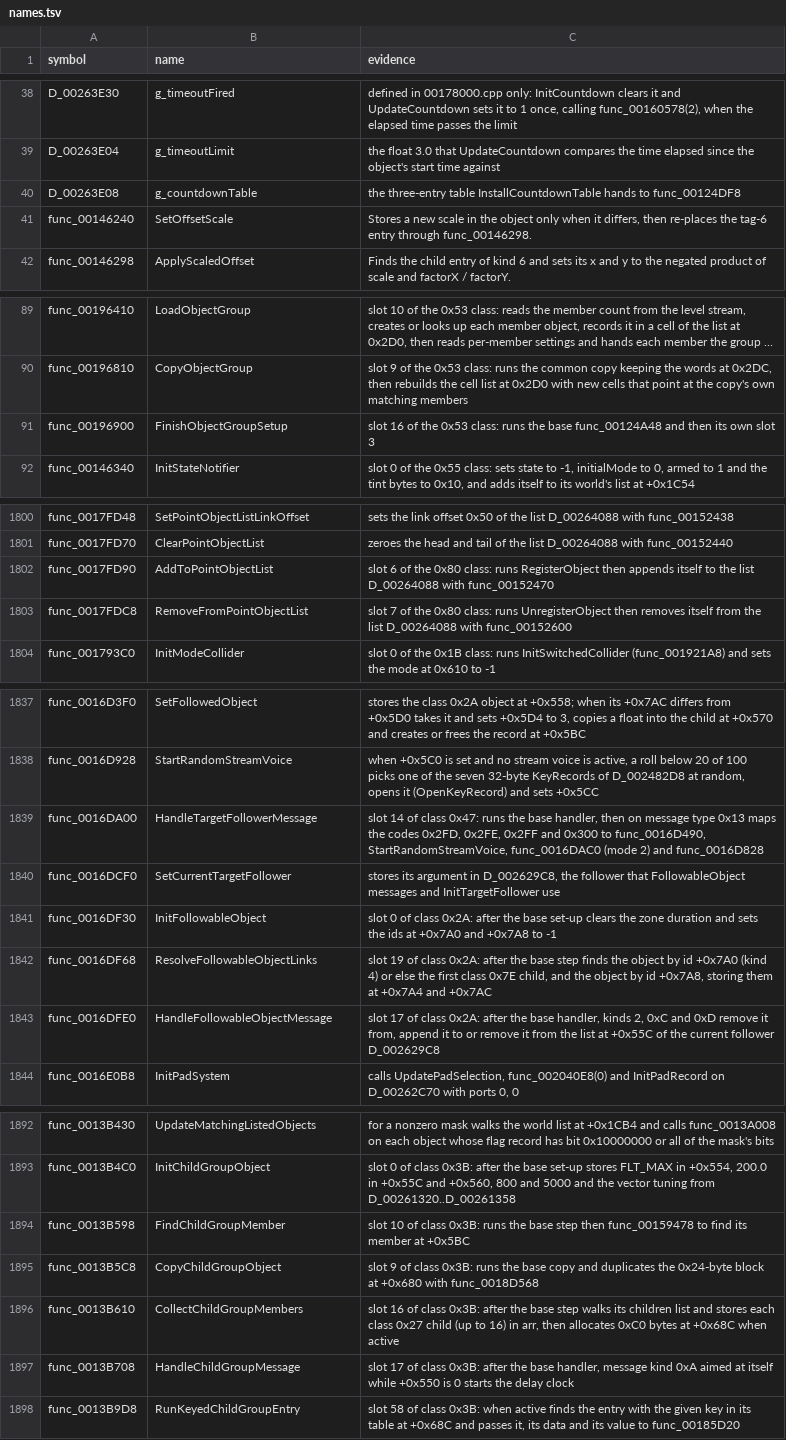
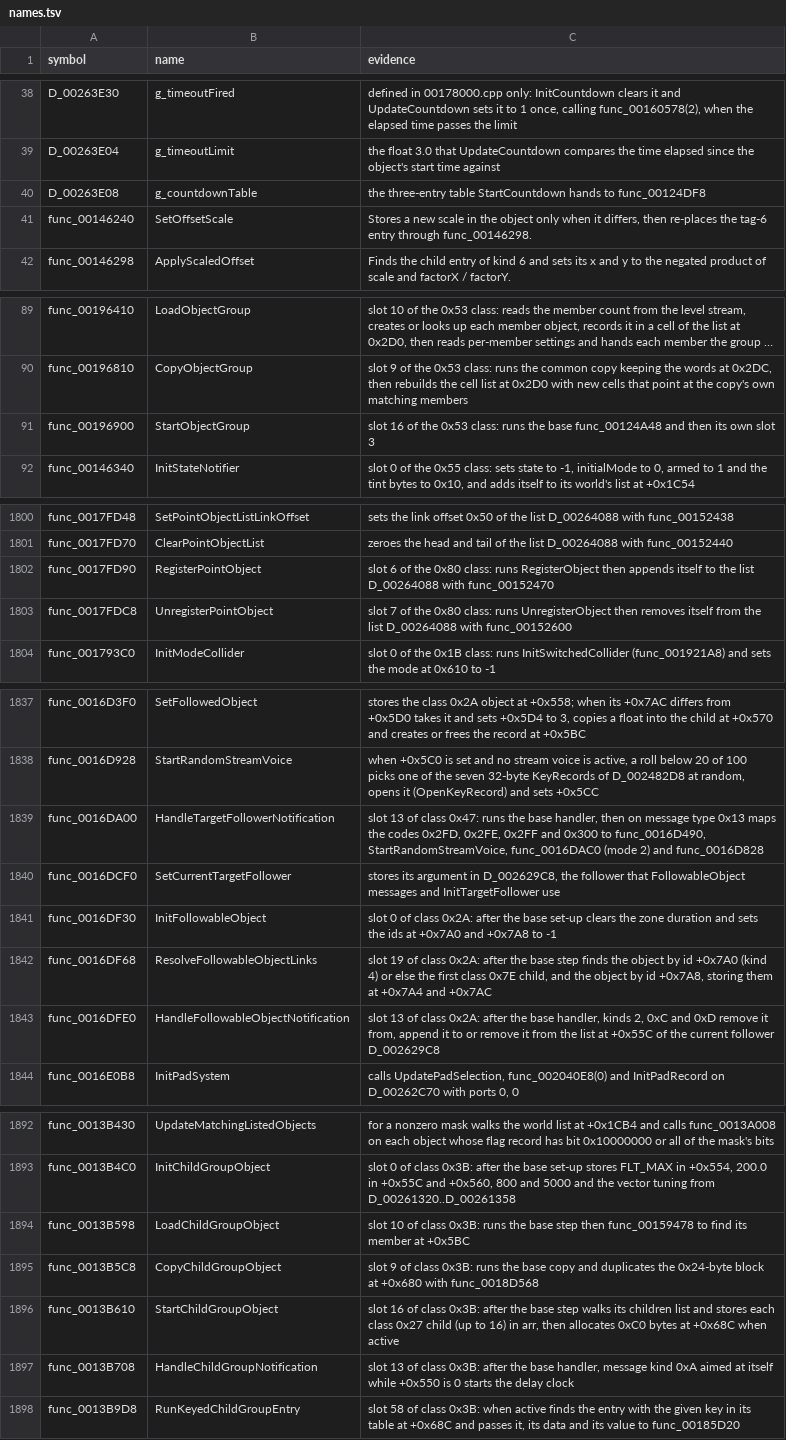
Before and after one commit to OpenThievius/sly1-decomp, a TSV file: config/names.tsv, drawn as a sheet; only a part is shown, gaps mark what is left out; long unchanged cells end in …; the diff covers the shown part only; the diff names each change by its address in the sheet, - before the commit and + after, or states it on an @@ line.

Commit message:
fix(us): name each overriding method with its slot's verb
The overrides of the base slots now take the verb the base classes
give them: slot 0 Init, 9 Copy, 10 Load, 16 Start, 17 Update, 13
Handle...Notification. Each slot was read from config/us/methods.tsv
(the descriptor holds slot i at +0x10+4*i), and several against the
base call in the disassembly. Evidence that named the wrong slot is
corrected, and SetUp is spelt Setup. Three rows whose code contradicts
the base verb (AddToWorldQueue, RemoveFromWorldQueue, LeaveWorldLists)
keep their names.

Verified: tools/build.py prints MATCH with 3806 functions from C and
1891 globals; --version eu prints MATCH; tools/version_check.py writes
77 absent, 6 differs, 3807 match; the unit tests, check_repository.py
and tools/names.py check (2369 names) pass.

```diff
--- a/config/names.tsv
+++ b/config/names.tsv
-C40 (evidence): …three-entry table InstallCountdownTable hands to…
+C40 (evidence): …three-entry table StartCountdown hands to…
-B91 (name): FinishObjectGroupSetup
+B91 (name): StartObjectGroup
-B1802 (name): AddToPointObjectList
+B1802 (name): RegisterPointObject
-B1803 (name): RemoveFromPointObjectList
+B1803 (name): UnregisterPointObject
-B1839 (name): HandleTargetFollowerMessage
+B1839 (name): HandleTargetFollowerNotification
-C1839 (evidence): slot 14 of class…
+C1839 (evidence): slot 13 of class…
-B1843 (name): HandleFollowableObjectMessage
+B1843 (name): HandleFollowableObjectNotification
-C1843 (evidence): slot 17 of class…
+C1843 (evidence): slot 13 of class…
-B1894 (name): FindChildGroupMember
+B1894 (name): LoadChildGroupObject
-B1896 (name): CollectChildGroupMembers
+B1896 (name): StartChildGroupObject
-B1897 (name): HandleChildGroupMessage
+B1897 (name): HandleChildGroupNotification
-C1897 (evidence): slot 17 of class…
+C1897 (evidence): slot 13 of class…
```
Also changed, not shown: 25 edited cells elsewhere in this file, 1 other file.
